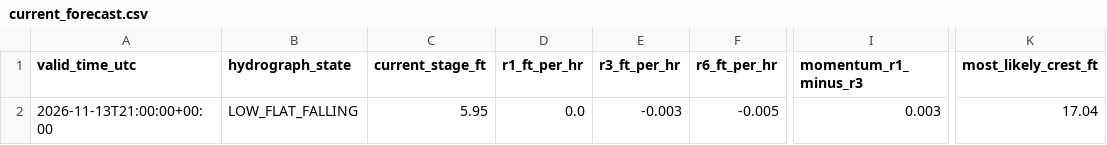
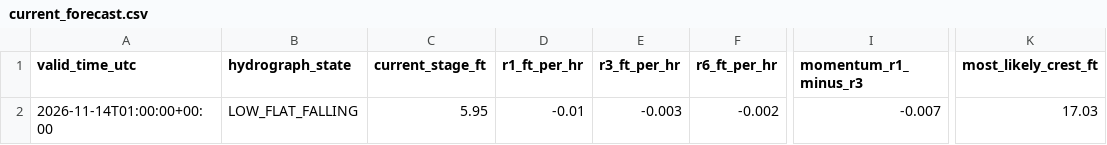
Before and after one commit to mefferso/hobo-mcneil-analog-live-v3, a CSV file: docs/output/current_forecast.csv, drawn as a sheet; only a part is shown, gaps mark what is left out; the diff names each change by its address in the sheet, - before the commit and + after, or states it on an @@ line.

```diff
--- a/docs/output/current_forecast.csv
+++ b/docs/output/current_forecast.csv
-A2 (valid_time_utc): 2026-11-13T21:00:00+00:00
+A2 (valid_time_utc): 2026-11-14T01:00:00+00:00
-D2 (r1_ft_per_hr): 0.0
+D2 (r1_ft_per_hr): -0.01
-F2 (r6_ft_per_hr): -0.005
+F2 (r6_ft_per_hr): -0.002
-I2 (momentum_r1_minus_r3): 0.003
+I2 (momentum_r1_minus_r3): -0.007
-K2 (most_likely_crest_ft): 17.04
+K2 (most_likely_crest_ft): 17.03
```
Also changed, not shown: docs/output/current_analogs.csv, 1 other file.
